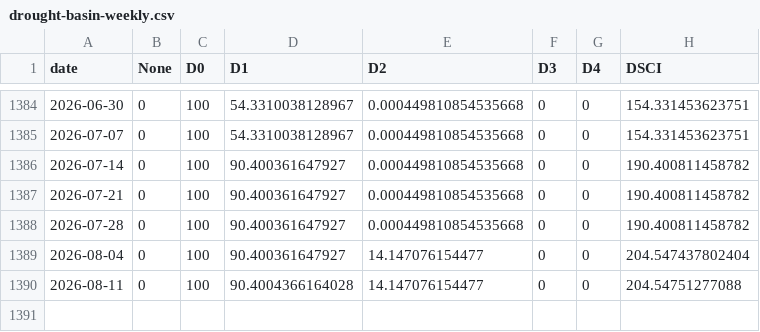
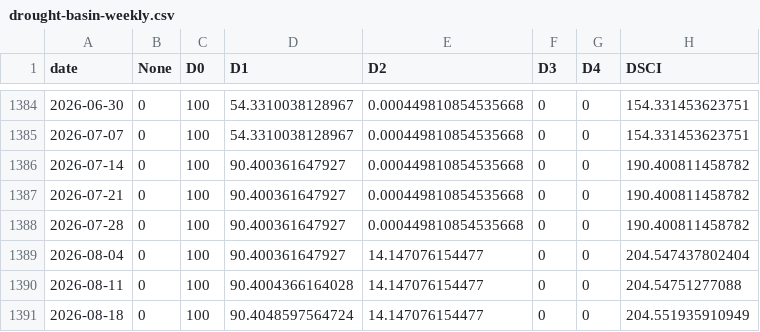
Before and after one commit to GarnicaLab/drought-monitor, a CSV file: docs/drought-basin-weekly.csv, drawn as a sheet; only a part is shown, gaps mark what is left out.

```diff
--- a/docs/drought-basin-weekly.csv
+++ b/docs/drought-basin-weekly.csv
@@ -1390 +1390,2 @@
 2026-08-11,0,100,90.4004366164028,14.147076154477,0,0,204.54751277088
+2026-08-18,0,100,90.4048597564724,14.147076154477,0,0,204.551935910949
```
Also changed, not shown: 4 other files.
